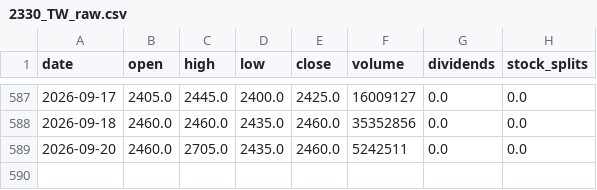
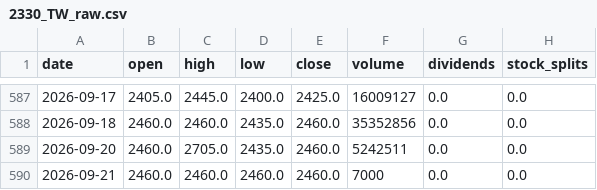
Before and after one commit to blessyeh/kd-stock-monitor, a CSV file: data/2330_TW_raw.csv, drawn as a sheet; only a part is shown, gaps mark what is left out.

```diff
--- a/data/2330_TW_raw.csv
+++ b/data/2330_TW_raw.csv
@@ -589 +589,2 @@ date,open,high,low,close,volume,dividends,stock_splits
 2026-09-20,2460.0,2705.0,2435.0,2460.0,5242511,0.0,0.0
+2026-09-21,2460.0,2460.0,2460.0,2460.0,7000,0.0,0.0
```
Also changed, not shown: data/00713_TW_kd.csv, data/00713_TW_raw.csv, 9 other files.
